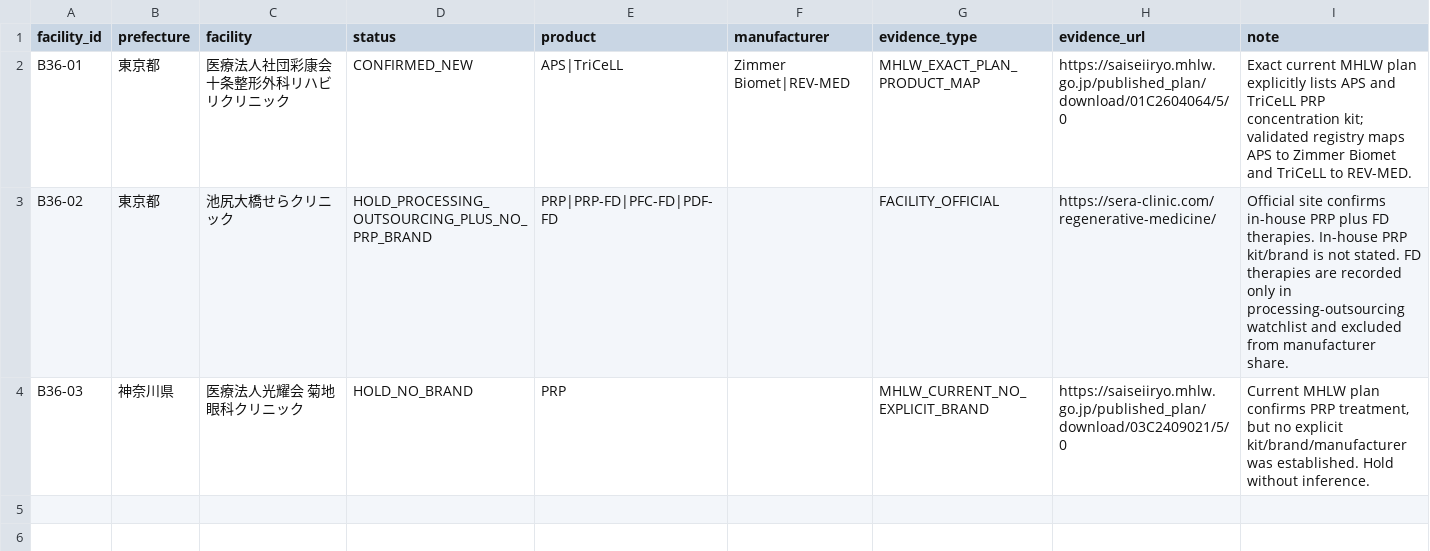
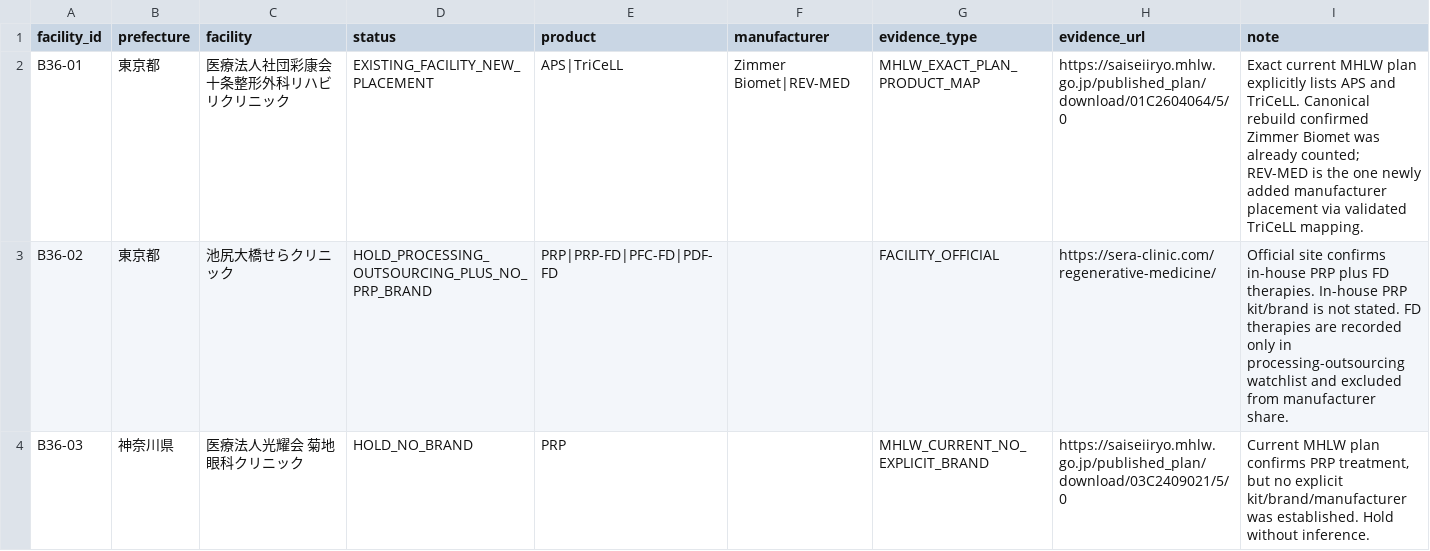
Before and after one commit to ri0115/saisei-collector, a TSV file: results/v42_maker_manual_audit_batch36.tsv, drawn as a sheet.

Commit message:
Correct batch 36 canonical status

```diff
--- a/results/v42_maker_manual_audit_batch36.tsv
+++ b/results/v42_maker_manual_audit_batch36.tsv
@@ -1,3 +1,3 @@
 facility_id	prefecture	facility	status	product	manufacturer	evidence_type	evidence_url	note
-B36-01	東京都	医療法人社団彩康会 十条整形外科リハビリクリニック	CONFIRMED_NEW	APS|TriCeLL	Zimmer Biomet|REV-MED	MHLW_EXACT_PLAN_PRODUCT_MAP	https://saiseiiryo.mhlw.go.jp/published_plan/download/01C2604064/5/0	Exact current MHLW plan explicitly lists APS and TriCeLL PRP concentration kit; validated registry maps APS to Zimmer Biomet and TriCeLL to REV-MED.
+B36-01	東京都	医療法人社団彩康会 十条整形外科リハビリクリニック	EXISTING_FACILITY_NEW_PLACEMENT	APS|TriCeLL	Zimmer Biomet|REV-MED	MHLW_EXACT_PLAN_PRODUCT_MAP	https://saiseiiryo.mhlw.go.jp/published_plan/download/01C2604064/5/0	Exact current MHLW plan explicitly lists APS and TriCeLL. Canonical rebuild confirmed Zimmer Biomet was already counted; REV-MED is the one newly added manufacturer placement via validated TriCeLL mapping.
 B36-02	東京都	池尻大橋せらクリニック	HOLD_PROCESSING_OUTSOURCING_PLUS_NO_PRP_BRAND	PRP|PRP-FD|PFC-FD|PDF-FD		FACILITY_OFFICIAL	https://sera-clinic.com/regenerative-medicine/	Official site confirms in-house PRP plus FD therapies. In-house PRP kit/brand is not stated. FD therapies are recorded only in processing-outsourcing watchlist and excluded from manufacturer share.
```
